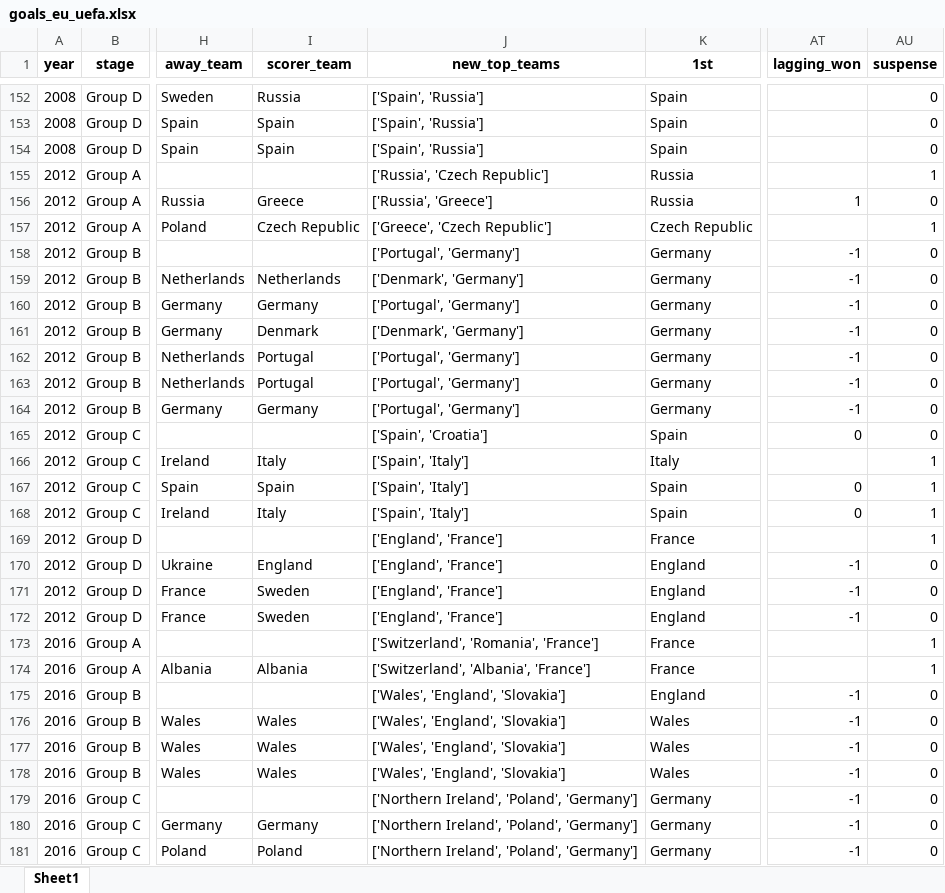
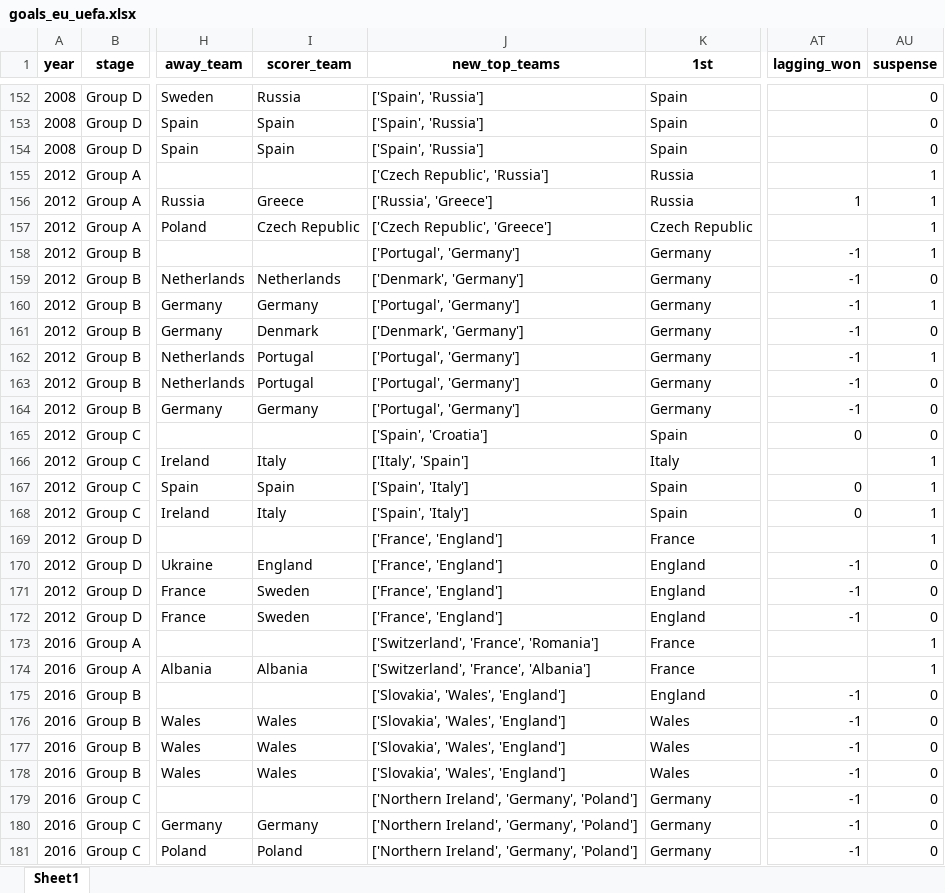
Before and after one commit to AEGDDI/tiebreak_wc, an Excel workbook: data/out/wiki/men/uefa/eu/goals_eu_uefa.xlsx, sheet Sheet1, drawn as a sheet; only a part is shown, gaps mark what is left out; values as stored, in another font and other column widths than the file's, no borders; the diff covers the shown part only; the diff names each change by its address in the sheet, - before the commit and + after, or states it on an @@ line.

```diff
--- a/data/out/wiki/men/uefa/eu/goals_eu_uefa.xlsx (sheet Sheet1)
+++ b/data/out/wiki/men/uefa/eu/goals_eu_uefa.xlsx (sheet Sheet1)
-J155 (new_top_teams): ['Russia', 'Czech Republic']
+J155 (new_top_teams): ['Czech Republic', 'Russia']
-AU156 (suspense): 0
+AU156 (suspense): 1
-J157 (new_top_teams): ['Greece', 'Czech Republic']
+J157 (new_top_teams): ['Czech Republic', 'Greece']
-AU158 (suspense): 0
+AU158 (suspense): 1
-AU160 (suspense): 0
+AU160 (suspense): 1
-AU162 (suspense): 0
+AU162 (suspense): 1
-J166 (new_top_teams): ['Spain', 'Italy']
+J166 (new_top_teams): ['Italy', 'Spain']
-J169:J172 (new_top_teams): ['England', 'France']
+J169:J172 (new_top_teams): ['France', 'England']
-J173 (new_top_teams): ['Switzerland', 'Romania', 'France']
+J173 (new_top_teams): ['Switzerland', 'France', 'Romania']
-J174 (new_top_teams): ['Switzerland', 'Albania', 'France']
+J174 (new_top_teams): ['Switzerland', 'France', 'Albania']
-J175:J178 (new_top_teams): ['Wales', 'England', 'Slovakia']
+J175:J178 (new_top_teams): ['Slovakia', 'Wales', 'England']
-J179:J181 (new_top_teams): ['Northern Ireland', 'Poland', 'Germany']
+J179:J181 (new_top_teams): ['Northern Ireland', 'Germany', 'Poland']
```
Also changed, not shown: 177 edited cells elsewhere in this sheet, data/out/wiki/men/uefa/eu/before_last_eu_uefa.xlsx, data/out/wiki/men/uefa/eu/mbm_eu_uefa.xlsx, 3 other files.
